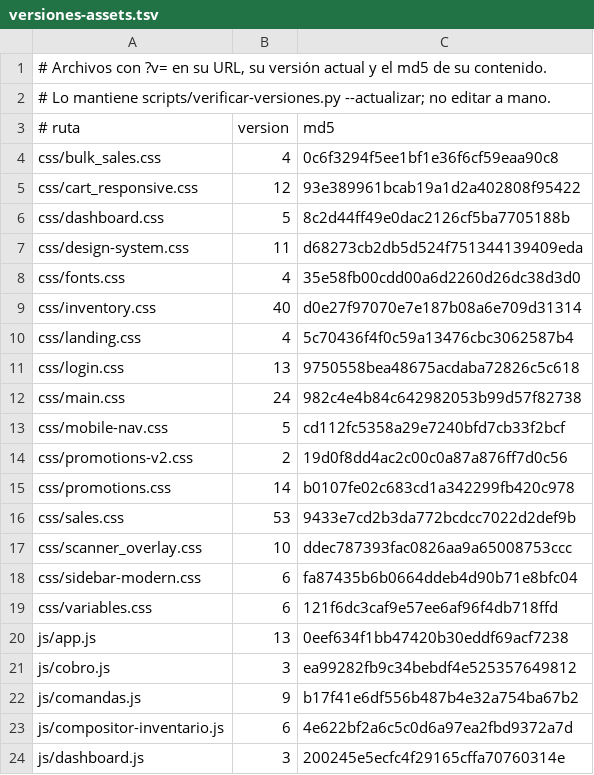
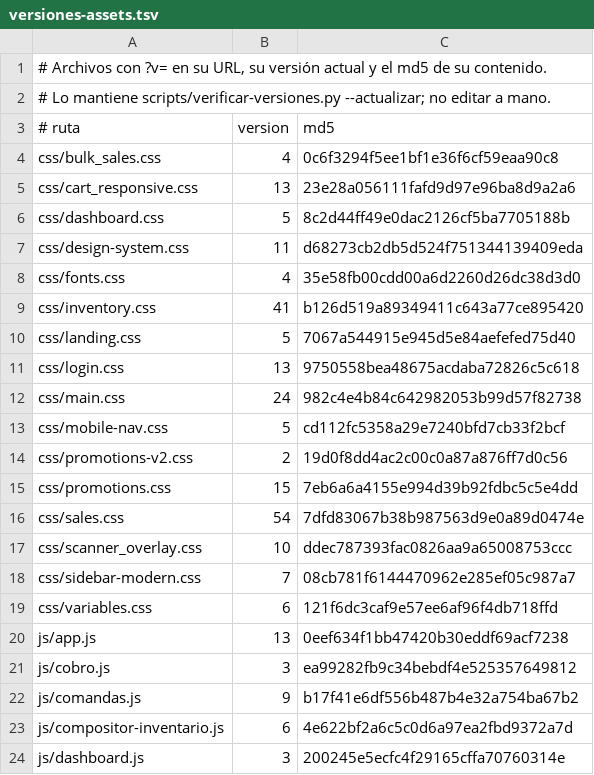
Before and after one commit to AngelDAL/Tomodachi, a TSV file: scripts/versiones-assets.tsv, drawn as a sheet; only a part is shown.

```diff
--- a/scripts/versiones-assets.tsv
+++ b/scripts/versiones-assets.tsv
@@ -4,3 +4,3 @@
 css/bulk_sales.css	4	0c6f3294f5ee1bf1e36f6cf59eaa90c8
-css/cart_responsive.css	12	93e389961bcab19a1d2a402808f95422
+css/cart_responsive.css	13	23e28a056111fafd9d97e96ba8d9a2a6
 css/dashboard.css	5	8c2d44ff49e0dac2126cf5ba7705188b
@@ -8,4 +8,4 @@ css/design-system.css	11	d68273cb2db5d524f751344139409eda
 css/fonts.css	4	35e58fb00cdd00a6d2260d26dc38d3d0
-css/inventory.css	40	d0e27f97070e7e187b08a6e709d31314
-css/landing.css	4	5c70436f4f0c59a13476cbc3062587b4
+css/inventory.css	41	b126d519a89349411c643a77ce895420
+css/landing.css	5	7067a544915e945d5e84aefefed75d40
 css/login.css	13	9750558bea48675acdaba72826c5c618
@@ -14,6 +14,6 @@ css/mobile-nav.css	5	cd112fc5358a29e7240bfd7cb33f2bcf
 css/promotions-v2.css	2	19d0f8dd4ac2c00c0a87a876ff7d0c56
-css/promotions.css	14	b0107fe02c683cd1a342299fb420c978
-css/sales.css	53	9433e7cd2b3da772bcdcc7022d2def9b
+css/promotions.css	15	7eb6a6a4155e994d39b92fdbc5c5e4dd
+css/sales.css	54	7dfd83067b38b987563d9e0a89d0474e
 css/scanner_overlay.css	10	ddec787393fac0826aa9a65008753ccc
-css/sidebar-modern.css	6	fa87435b6b0664ddeb4d90b71e8bfc04
+css/sidebar-modern.css	7	08cb781f6144470962e285ef05c987a7
 css/variables.css	6	121f6dc3caf9e57ee6af96f4db718ffd
```
Also changed, not shown: 24 other files.
